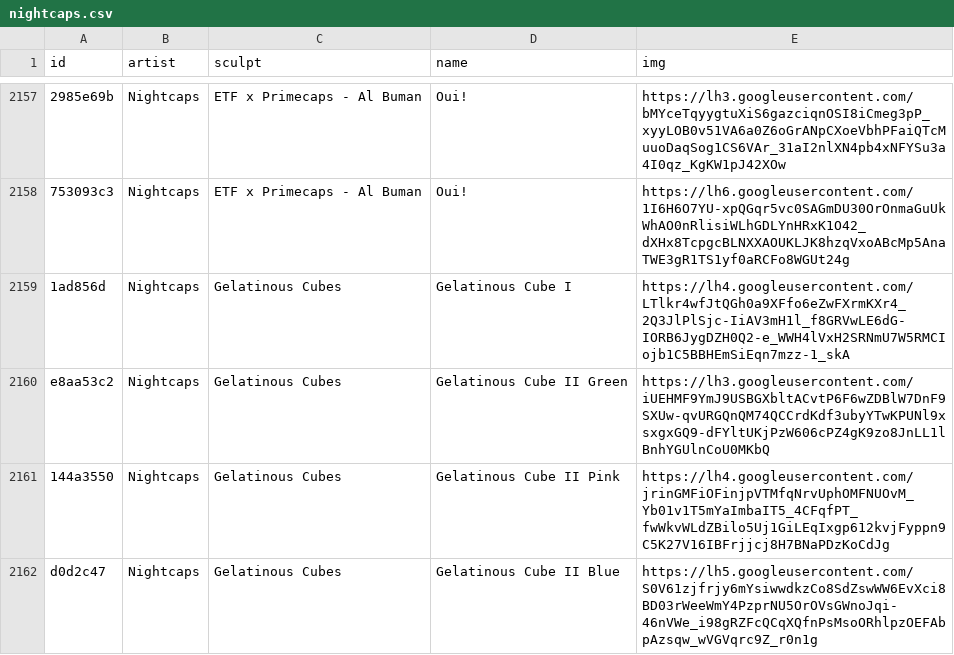
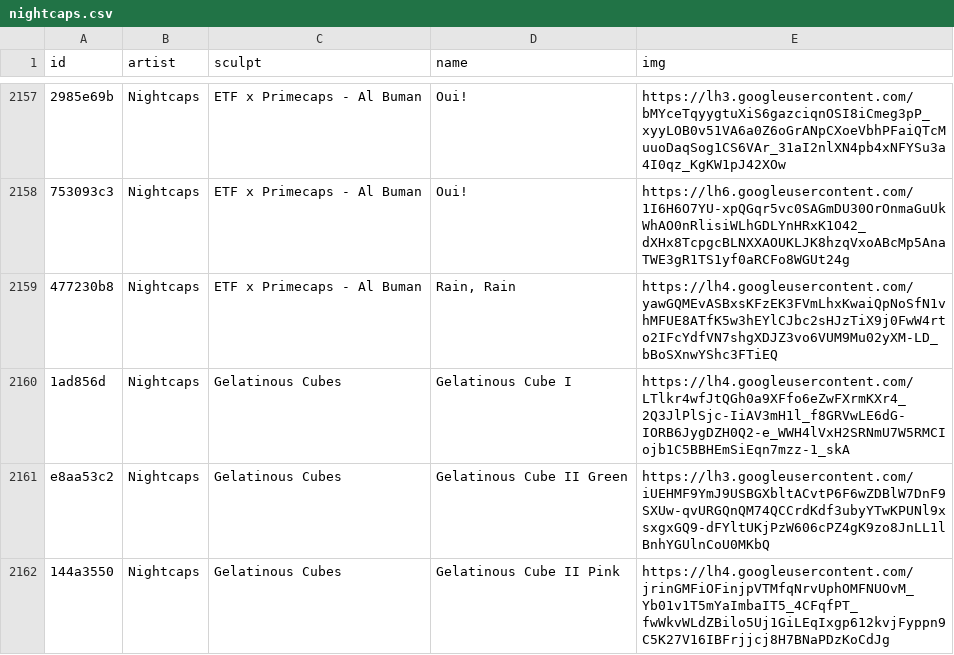
Before and after one commit to keycap-archivist/database, a CSV file: db/nightcaps.csv, drawn as a sheet; only a part is shown, gaps mark what is left out; the shorter side is filled out with more unchanged rows; the diff names each change by its address in the sheet, - before the commit and + after, or states it on an @@ line.

```diff
--- a/db/nightcaps.csv
+++ b/db/nightcaps.csv
+row 2159: 477230b8 | Nightcaps | ETF x Primecaps - Al Buman | Rain, Rain | https://lh4.googleusercontent.com/yawGQMEvASBxsKFzEK3FVmLhxKwaiQpNoSfN1vhMFUE8ATfK5w3hEYlCJbc2sHJzTiX9j0FwW4rto2IFcYdfVN7shgXDJZ3vo6VUM9Mu02yXM-LD_bBoSXnwYShc3FTiEQ
```
Also changed, not shown: 4 other files.
